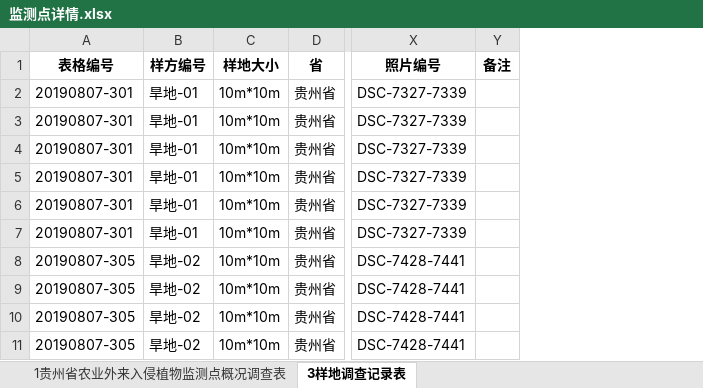
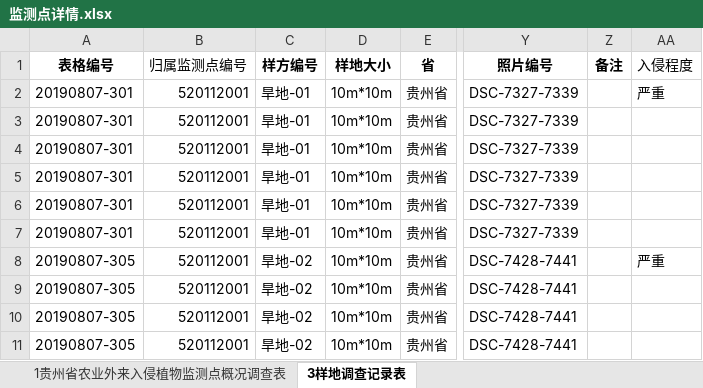
Before and after one commit to caixiaoguang/gz-plant-monitor, an Excel workbook: public/监测点详情.xlsx, sheet 3样地调查记录表, drawn as a sheet; only a part is shown, gaps mark what is left out; values as stored, in another font and other column widths than the file's, no borders; table styles not drawn; the diff names each change by its address in the sheet, - before the commit and + after, or states it on an @@ line.

```diff
--- a/public/监测点详情.xlsx (sheet 3样地调查记录表)
+++ b/public/监测点详情.xlsx (sheet 3样地调查记录表)
+column B (归属监测点编号), rows 2-11: all 520112001
+column AA (入侵程度), rows 2-8: 严重 |  |  |  |  |  | 严重
```
Also changed, not shown: sheet 1贵州省农业外来入侵植物监测点概况调查表, public/监测点信息.xlsx, 45 other files.
